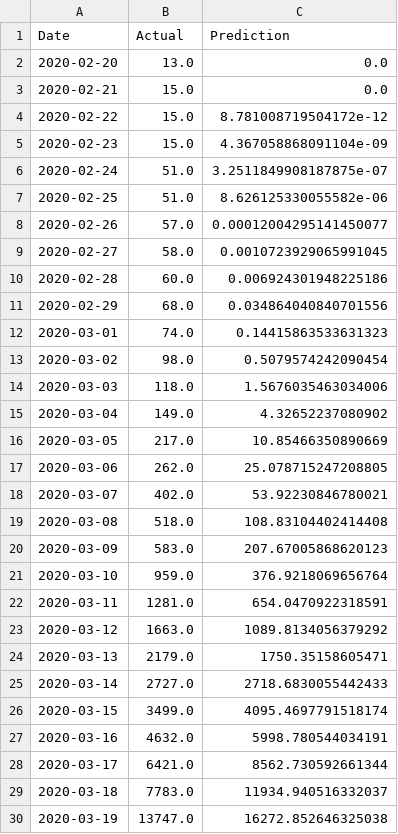
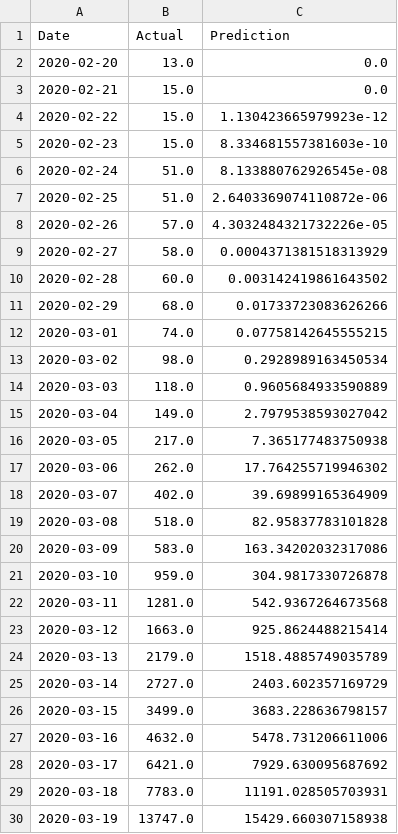
Before and after one commit to bosulliv/covid, a CSV file: data/processed/us_df.csv, drawn as a sheet; only a part is shown; the diff covers the shown part only.

Commit message:
eda: load last nights data. add todays prediction

```diff
--- a/data/processed/us_df.csv
+++ b/data/processed/us_df.csv
@@ -3,28 +3,28 @@ Date,Actual,Prediction
 2020-02-21,15.0,0.0
-2020-02-22,15.0,8.781008719504172e-12
-2020-02-23,15.0,4.367058868091104e-09
-2020-02-24,51.0,3.2511849908187875e-07
-2020-02-25,51.0,8.626125330055582e-06
-2020-02-26,57.0,0.00012004295141450077
-2020-02-27,58.0,0.0010723929065991045
-2020-02-28,60.0,0.006924301948225186
-2020-02-29,68.0,0.034864040840701556
-2020-03-01,74.0,0.14415863533631323
-2020-03-02,98.0,0.5079574242090454
-2020-03-03,118.0,1.5676035463034006
-2020-03-04,149.0,4.32652237080902
-2020-03-05,217.0,10.85466350890669
-2020-03-06,262.0,25.078715247208805
-2020-03-07,402.0,53.92230846780021
-2020-03-08,518.0,108.83104402414408
-2020-03-09,583.0,207.67005868620123
-2020-03-10,959.0,376.9218069656764
-2020-03-11,1281.0,654.0470922318591
-2020-03-12,1663.0,1089.8134056379292
-2020-03-13,2179.0,1750.35158605471
-2020-03-14,2727.0,2718.6830055442433
-2020-03-15,3499.0,4095.4697791518174
-2020-03-16,4632.0,5998.780544034191
-2020-03-17,6421.0,8562.730592661344
-2020-03-18,7783.0,11934.940516332037
-2020-03-19,13747.0,16272.852646325038
+2020-02-22,15.0,1.130423665979923e-12
+2020-02-23,15.0,8.334681557381603e-10
+2020-02-24,51.0,8.133880762926545e-08
+2020-02-25,51.0,2.6403369074110872e-06
+2020-02-26,57.0,4.3032484321732226e-05
+2020-02-27,58.0,0.0004371381518313929
+2020-02-28,60.0,0.003142419861643502
+2020-02-29,68.0,0.01733723083626266
+2020-03-01,74.0,0.07758142645555215
+2020-03-02,98.0,0.2928989163450534
+2020-03-03,118.0,0.9605684933590889
+2020-03-04,149.0,2.7979538593027042
+2020-03-05,217.0,7.365177483750938
+2020-03-06,262.0,17.764255719946302
+2020-03-07,402.0,39.69899165364909
+2020-03-08,518.0,82.95837783101828
+2020-03-09,583.0,163.34202032317086
+2020-03-10,959.0,304.9817330726878
+2020-03-11,1281.0,542.9367264673568
+2020-03-12,1663.0,925.8624488215414
+2020-03-13,2179.0,1518.4885749035789
+2020-03-14,2727.0,2403.602357169729
+2020-03-15,3499.0,3683.228636798157
+2020-03-16,4632.0,5478.731206611006
+2020-03-17,6421.0,7929.630095687692
+2020-03-18,7783.0,11191.028505703931
+2020-03-19,13747.0,15429.660307158938
```
Also changed, not shown: 2 removed rows and 73 edited cells elsewhere in this file, data/processed/de_df.csv, data/processed/es_df.csv, 13 other files.
